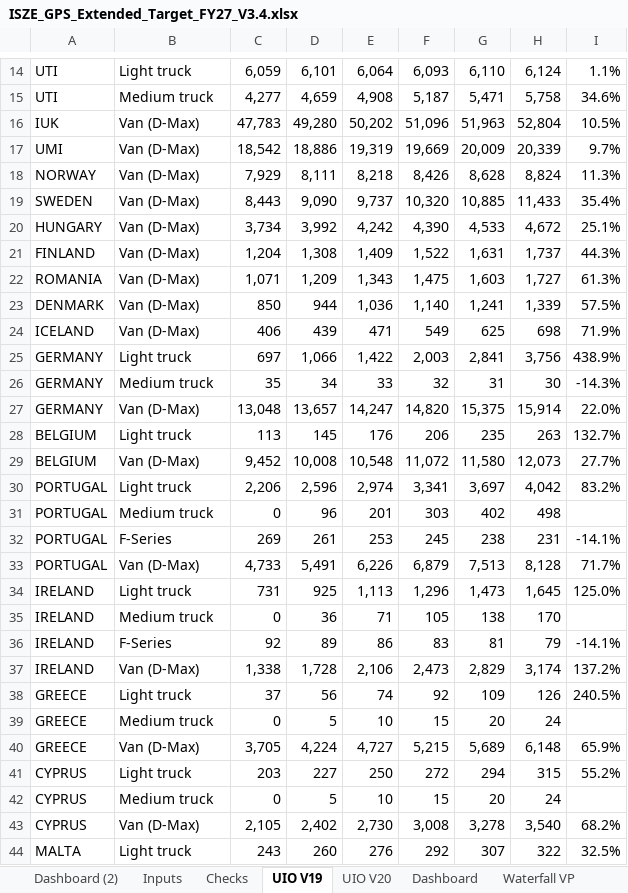
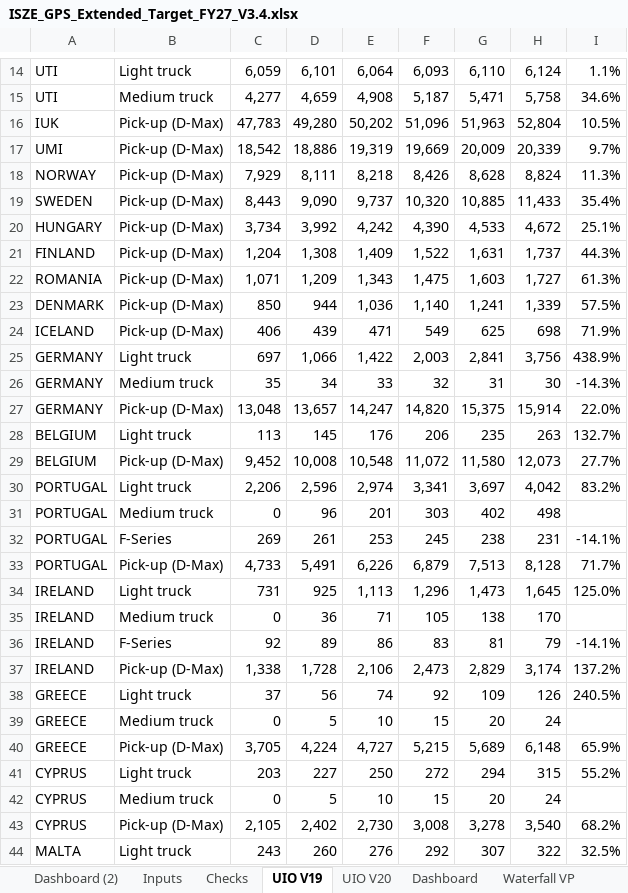
Before and after one commit to jeromio1987/ISZE, an Excel workbook: 09_meetings/Yokohama_2026/ISZE_GPS_Extended_Target_FY27_V3.4.xlsx, sheet UIO V19, drawn as a sheet; only a part is shown, gaps mark what is left out; values as stored, in another font and other column widths than the file's, no borders; the diff covers the shown part only; the diff names each change by its address in the sheet, - before the commit and + after, or states it on an @@ line.

```diff
--- a/09_meetings/Yokohama_2026/ISZE_GPS_Extended_Target_FY27_V3.4.xlsx (sheet UIO V19)
+++ b/09_meetings/Yokohama_2026/ISZE_GPS_Extended_Target_FY27_V3.4.xlsx (sheet UIO V19)
-B16:B24: Van (D-Max)
+B16:B24: Pick-up (D-Max)
-B27: Van (D-Max)
+B27: Pick-up (D-Max)
-B29: Van (D-Max)
+B29: Pick-up (D-Max)
-B33: Van (D-Max)
+B33: Pick-up (D-Max)
-B37: Van (D-Max)
+B37: Pick-up (D-Max)
-B40: Van (D-Max)
+B40: Pick-up (D-Max)
-B43: Van (D-Max)
+B43: Pick-up (D-Max)
```
Also changed, not shown: 9 edited cells elsewhere in this sheet, sheet UIO V20, sheet Method, sheet DENMARK, sheet HUNGARY, sheet SWEDEN, sheet IUK, 13 more sheets, formulas that keep their value, 3 other files.
